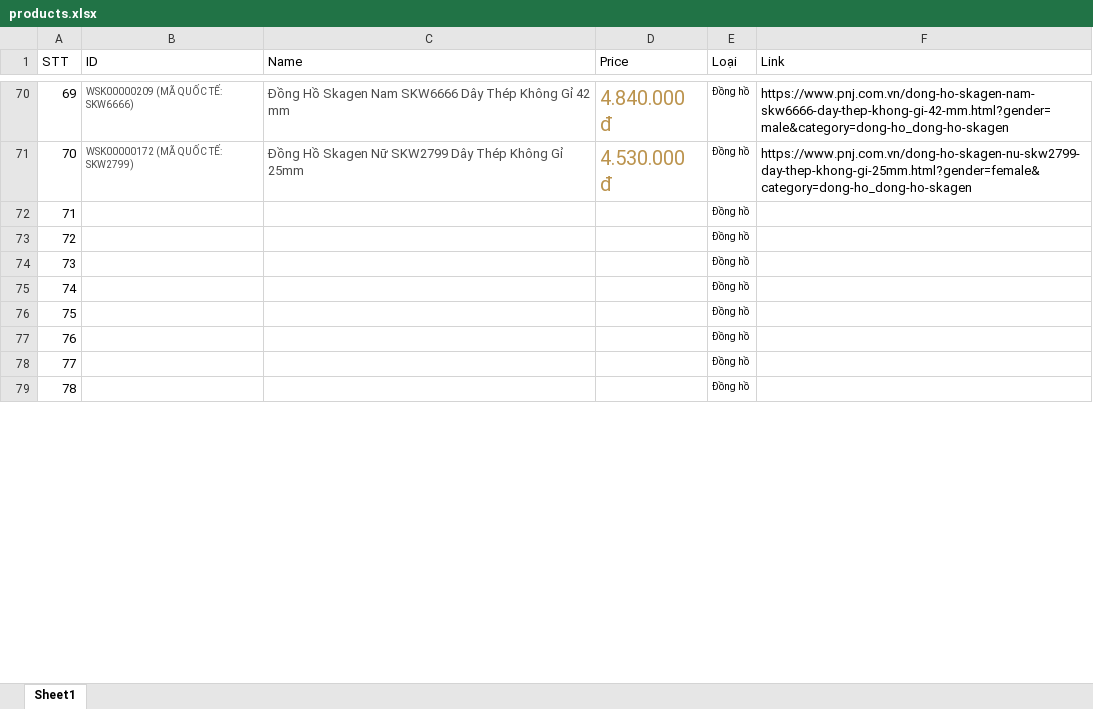
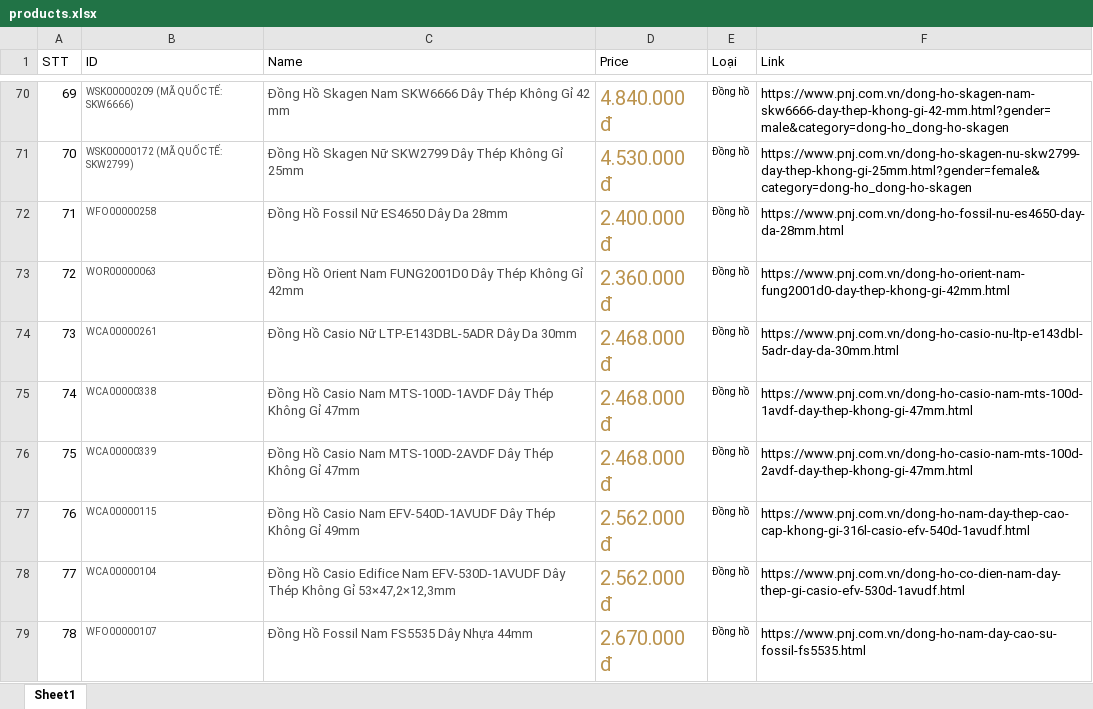
Before and after one commit to lecongdien2000/CuaHangTrangSuc-Nhom4-, an Excel workbook: CuaHangTrangSuc/productsInfo/products.xlsx, sheet Sheet1, drawn as a sheet; only a part is shown, gaps mark what is left out; values as stored, in another font and other column widths than the file's, no borders; the diff covers the shown part only; the diff names each change by its address in the sheet, - before the commit and + after, or states it on an @@ line.

Commit message:
update procs

```diff
--- a/CuaHangTrangSuc/productsInfo/products.xlsx (sheet Sheet1)
+++ b/CuaHangTrangSuc/productsInfo/products.xlsx (sheet Sheet1)
-B72 (ID): (empty)
+B72 (ID): WFO00000258
-C72 (Name): (empty)
+C72 (Name): Đồng Hồ Fossil Nữ ES4650 Dây Da 28mm
-D72 (Price): (empty)
+D72 (Price): 2.400.000 đ
-F72 (Link): (empty)
+F72 (Link): https://www.pnj.com.vn/dong-ho-fossil-nu-es4650-day-da-28mm.html
-B73 (ID): (empty)
+B73 (ID): WOR00000063
-C73 (Name): (empty)
+C73 (Name): Đồng Hồ Orient Nam FUNG2001D0 Dây Thép Không Gỉ 42mm
-D73 (Price): (empty)
+D73 (Price): 2.360.000 đ
-F73 (Link): (empty)
+F73 (Link): https://www.pnj.com.vn/dong-ho-orient-nam-fung2001d0-day-thep-khong-gi-42mm.html
-B74 (ID): (empty)
+B74 (ID): WCA00000261
-C74 (Name): (empty)
+C74 (Name): Đồng Hồ Casio Nữ LTP-E143DBL-5ADR Dây Da 30mm
-D74:D76 (Price): (empty)
+D74:D76 (Price): 2.468.000 đ
-F74 (Link): (empty)
+F74 (Link): https://www.pnj.com.vn/dong-ho-casio-nu-ltp-e143dbl-5adr-day-da-30mm.html
-B75 (ID): (empty)
+B75 (ID): WCA00000338
-C75 (Name): (empty)
+C75 (Name): Đồng Hồ Casio Nam MTS-100D-1AVDF Dây Thép Không Gỉ 47mm
-F75 (Link): (empty)
+F75 (Link): https://www.pnj.com.vn/dong-ho-casio-nam-mts-100d-1avdf-day-thep-khong-gi-47mm.html
-B76 (ID): (empty)
+B76 (ID): WCA00000339
-C76 (Name): (empty)
+C76 (Name): Đồng Hồ Casio Nam MTS-100D-2AVDF Dây Thép Không Gỉ 47mm
-F76 (Link): (empty)
+F76 (Link): https://www.pnj.com.vn/dong-ho-casio-nam-mts-100d-2avdf-day-thep-khong-gi-47mm.html
-B77 (ID): (empty)
+B77 (ID): WCA00000115
-C77 (Name): (empty)
+C77 (Name): Đồng Hồ Casio Nam EFV-540D-1AVUDF Dây Thép Không Gỉ 49mm
-D77:D78 (Price): (empty)
+D77:D78 (Price): 2.562.000 đ
-F77 (Link): (empty)
+F77 (Link): https://www.pnj.com.vn/dong-ho-nam-day-thep-cao-cap-khong-gi-316l-casio-efv-540d-1avudf.html
-B78 (ID): (empty)
+B78 (ID): WCA00000104
-C78 (Name): (empty)
+C78 (Name): Đồng Hồ Casio Edifice Nam EFV-530D-1AVUDF Dây Thép Không Gỉ 53×47,2×12,3mm
-F78 (Link): (empty)
+F78 (Link): https://www.pnj.com.vn/dong-ho-co-dien-nam-day-thep-gi-casio-efv-530d-1avudf.html
-B79 (ID): (empty)
+B79 (ID): WFO00000107
-C79 (Name): (empty)
+C79 (Name): Đồng Hồ Fossil Nam FS5535 Dây Nhựa 44mm
-D79 (Price): (empty)
+D79 (Price): 2.670.000 đ
-F79 (Link): (empty)
+F79 (Link): https://www.pnj.com.vn/dong-ho-nam-day-cao-su-fossil-fs5535.html
```
Also changed, not shown: 45 edited cells elsewhere in this sheet.
